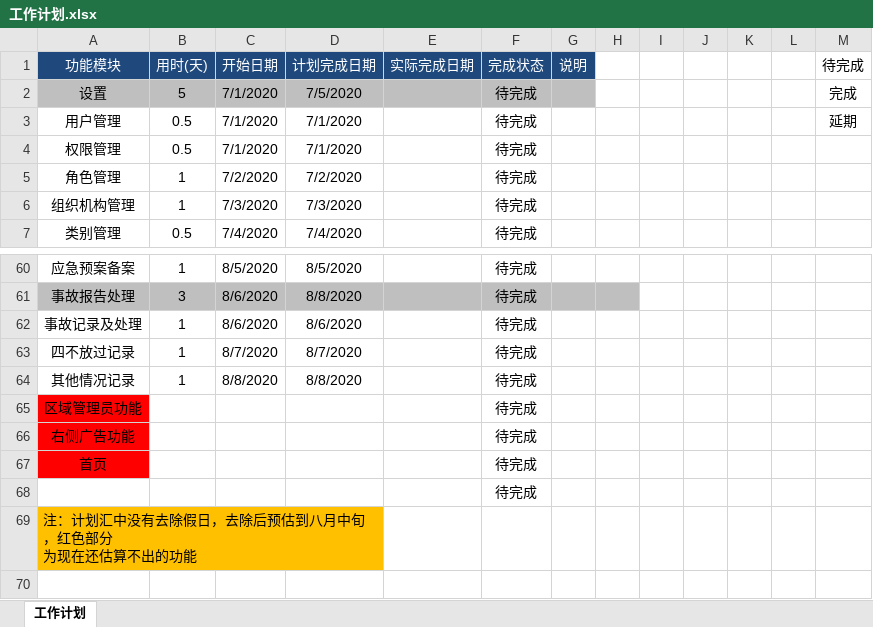
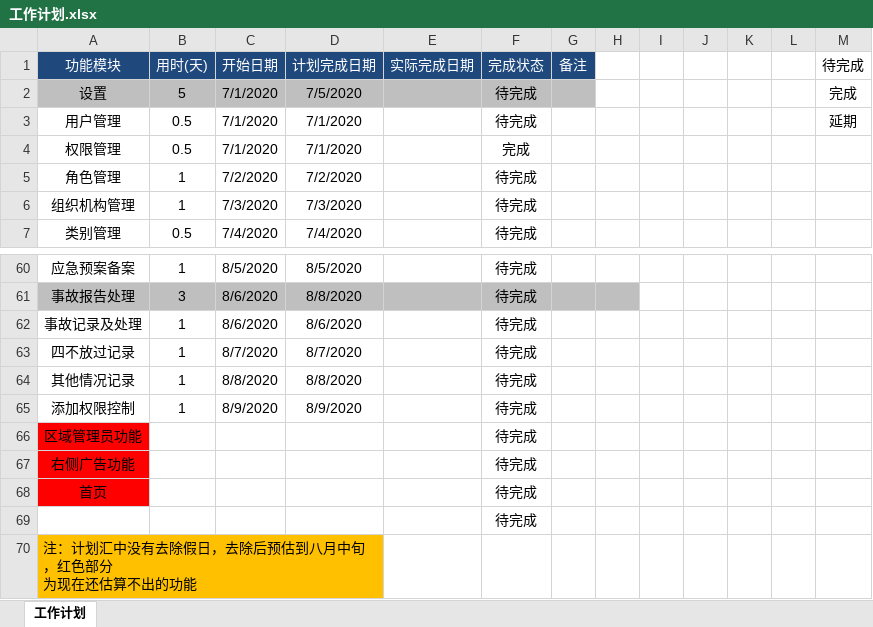
Before and after one commit to zdq0412/trafic, an Excel workbook: 文档/工作计划.xlsx, sheet 工作计划, drawn as a sheet; only a part is shown, gaps mark what is left out; values as stored, in another font and other column widths than the file's, no borders; the diff names each change by its address in the sheet, - before the commit and + after, or states it on an @@ line.

```diff
--- a/文档/工作计划.xlsx (sheet 工作计划)
+++ b/文档/工作计划.xlsx (sheet 工作计划)
-G1: 说明
+G1: 备注
-F4 (完成状态): 待完成
+F4 (完成状态): 完成
+row 65: 添加权限控制 | 1 | 8/9/2020 | 8/9/2020 |  | 待完成
```
Also changed, not shown: src/main/resources/static/directory.xlsx, 12 other files.
